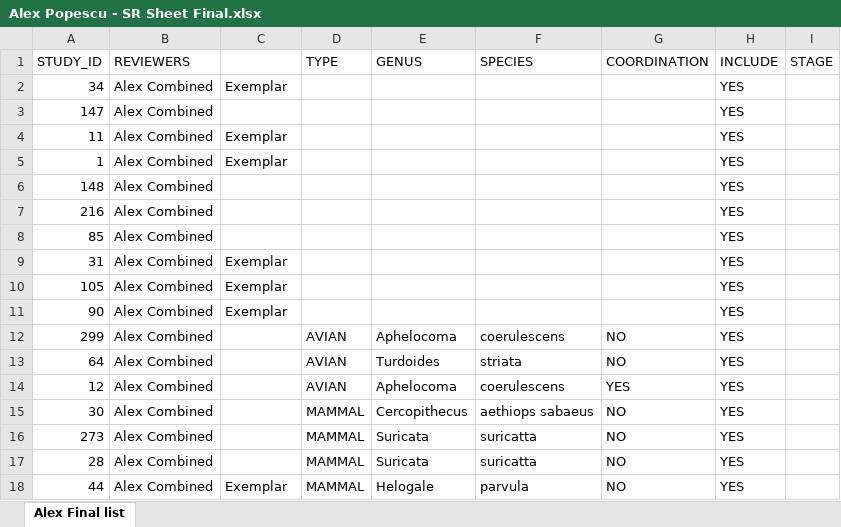
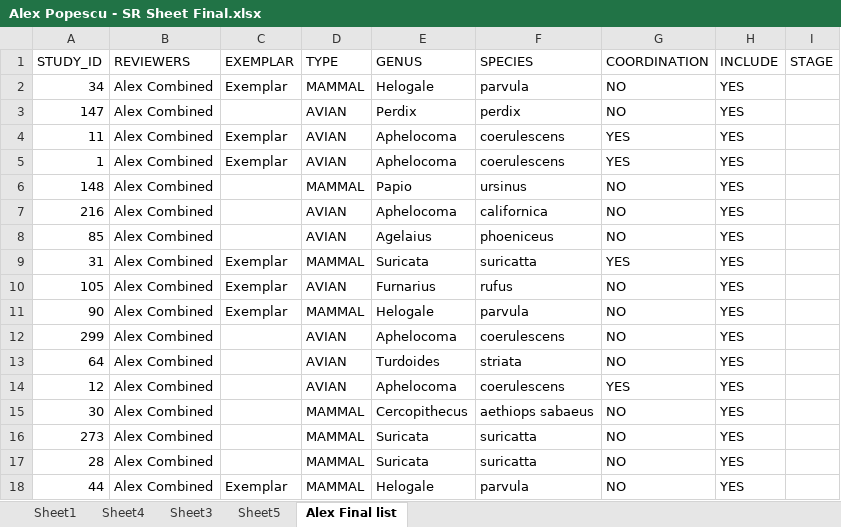
Before and after one commit to Apps980/Alex-Popescu-Thesis-2023, an Excel workbook: Systematic Review/Alex Popescu - SR Sheet Final.xlsx, sheet Alex Final list, drawn as a sheet; only a part is shown; values as stored, in another font and other column widths than the file's, no borders; the diff covers the shown part only; the diff names each change by its address in the sheet, - before the commit and + after, or states it on an @@ line.

```diff
--- a/Systematic Review/Alex Popescu - SR Sheet Final.xlsx (sheet Alex Final list)
+++ b/Systematic Review/Alex Popescu - SR Sheet Final.xlsx (sheet Alex Final list)
+sheet tab: Sheet1
+sheet tab: Sheet4
+sheet tab: Sheet3
+sheet tab: Sheet5
-C1: (empty)
+C1: EXEMPLAR
-D2 (TYPE): (empty)
+D2 (TYPE): MAMMAL
-E2 (GENUS): (empty)
+E2 (GENUS): Helogale
-F2 (SPECIES): (empty)
+F2 (SPECIES): parvula
-G2:G3 (COORDINATION): (empty)
+G2:G3 (COORDINATION): NO
-D3:D5 (TYPE): (empty)
+D3:D5 (TYPE): AVIAN
-E3 (GENUS): (empty)
+E3 (GENUS): Perdix
-F3 (SPECIES): (empty)
+F3 (SPECIES): perdix
-E4:E5 (GENUS): (empty)
+E4:E5 (GENUS): Aphelocoma
-F4:F5 (SPECIES): (empty)
+F4:F5 (SPECIES): coerulescens
-G4:G5 (COORDINATION): (empty)
+G4:G5 (COORDINATION): YES
-D6 (TYPE): (empty)
+D6 (TYPE): MAMMAL
-E6 (GENUS): (empty)
+E6 (GENUS): Papio
-F6 (SPECIES): (empty)
+F6 (SPECIES): ursinus
-G6:G8 (COORDINATION): (empty)
+G6:G8 (COORDINATION): NO
-D7:D8 (TYPE): (empty)
+D7:D8 (TYPE): AVIAN
-E7 (GENUS): (empty)
+E7 (GENUS): Aphelocoma
-F7 (SPECIES): (empty)
+F7 (SPECIES): californica
-E8 (GENUS): (empty)
+E8 (GENUS): Agelaius
-F8 (SPECIES): (empty)
+F8 (SPECIES): phoeniceus
-D9 (TYPE): (empty)
+D9 (TYPE): MAMMAL
-E9 (GENUS): (empty)
+E9 (GENUS): Suricata
-F9 (SPECIES): (empty)
+F9 (SPECIES): suricatta
-G9 (COORDINATION): (empty)
+G9 (COORDINATION): YES
-D10 (TYPE): (empty)
+D10 (TYPE): AVIAN
-E10 (GENUS): (empty)
+E10 (GENUS): Furnarius
-F10 (SPECIES): (empty)
+F10 (SPECIES): rufus
-G10:G11 (COORDINATION): (empty)
+G10:G11 (COORDINATION): NO
-D11 (TYPE): (empty)
+D11 (TYPE): MAMMAL
-E11 (GENUS): (empty)
+E11 (GENUS): Helogale
-F11 (SPECIES): (empty)
+F11 (SPECIES): parvula
```
Also changed, not shown: 1 removed row and 11 edited cells elsewhere in this sheet, charts or pictures, 7 other files.
